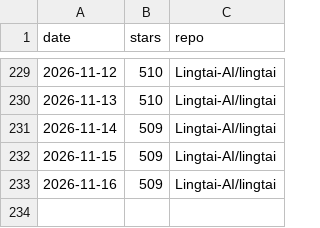
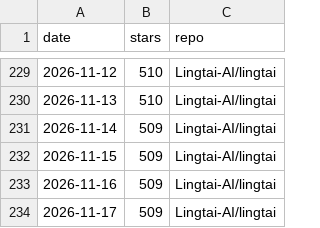
Before and after one commit to TZZheng/lingtai, a CSV file: docs/stars/stars.csv, drawn as a sheet; only a part is shown, gaps mark what is left out; the diff names each change by its address in the sheet, - before the commit and + after, or states it on an @@ line.

```diff
--- a/docs/stars/stars.csv
+++ b/docs/stars/stars.csv
+row 234: 2026-11-17 | 509 | Lingtai-AI/lingtai
```
Also changed, not shown: 2 other files.
